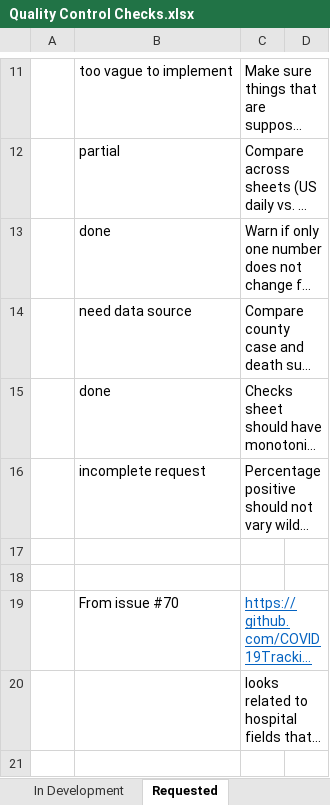
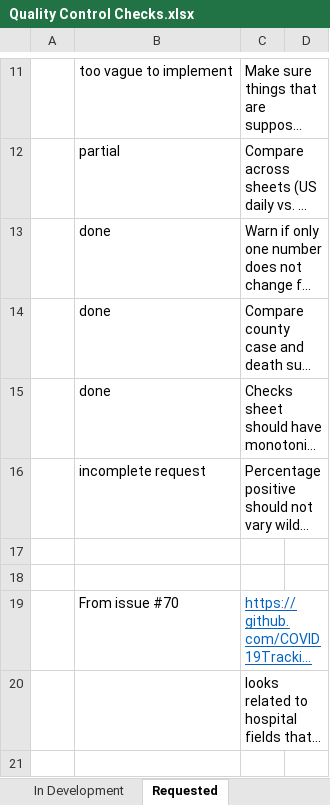
Before and after one commit to COVID19Tracking/quality-control, an Excel workbook: Quality Control Checks.xlsx, sheet Requested, drawn as a sheet; only a part is shown, gaps mark what is left out; long unchanged cells end in …; values as stored, in another font and other column widths than the file's, no borders; the diff names each change by its address in the sheet, - before the commit and + after, or states it on an @@ line.

```diff
--- a/Quality Control Checks.xlsx (sheet Requested)
+++ b/Quality Control Checks.xlsx (sheet Requested)
-B14: need data source
+B14: done
```
Also changed, not shown: sheet Implemented, sheet In Development.
